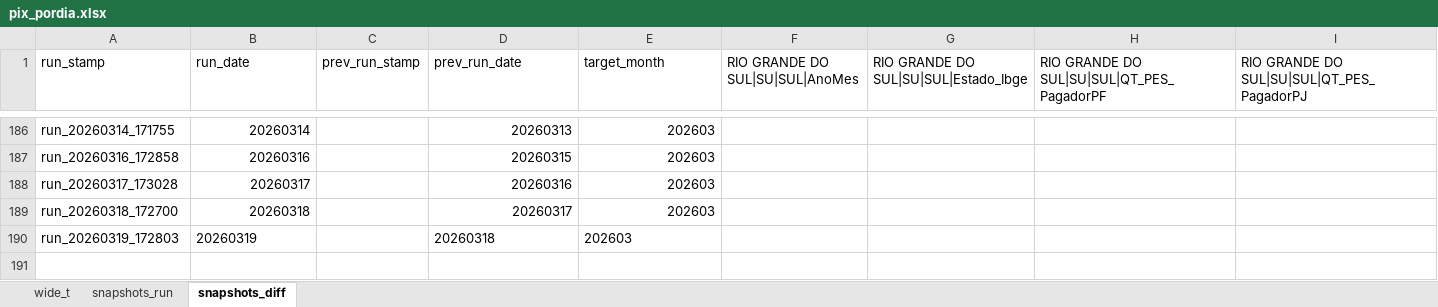
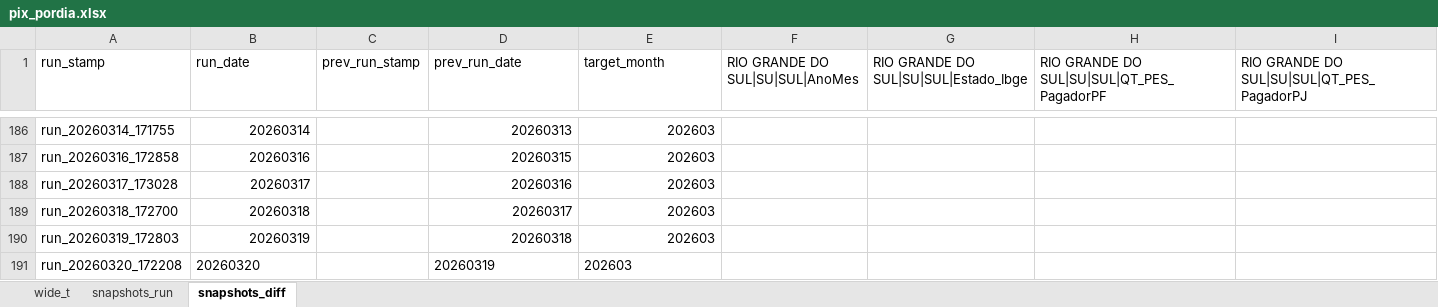
Before and after one commit to crissavieira-ctrl/pix, an Excel workbook: pix_pordia.xlsx, sheet snapshots_diff, drawn as a sheet; only a part is shown, gaps mark what is left out; values as stored, in another font and other column widths than the file's, no borders; rows hold the shown columns only; the diff names each change by its address in the sheet, - before the commit and + after, or states it on an @@ line.

```diff
--- a/pix_pordia.xlsx (sheet snapshots_diff)
+++ b/pix_pordia.xlsx (sheet snapshots_diff)
-B190 alignment: left
+B190 alignment: right
-D190:E190 alignment: left
+D190:E190 alignment: right
+row 191: run_20260320_172208 | 20260320 |  | 20260319 | 202603
```
Also changed, not shown: sheet wide_t, sheet snapshots_run.
